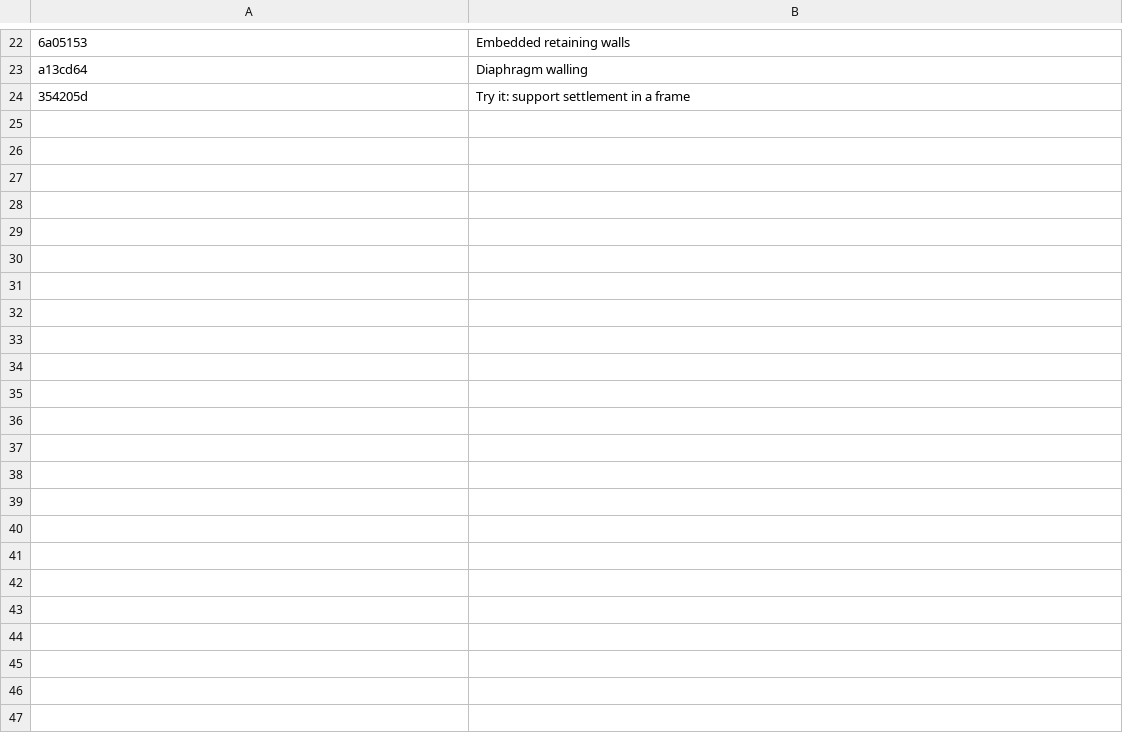
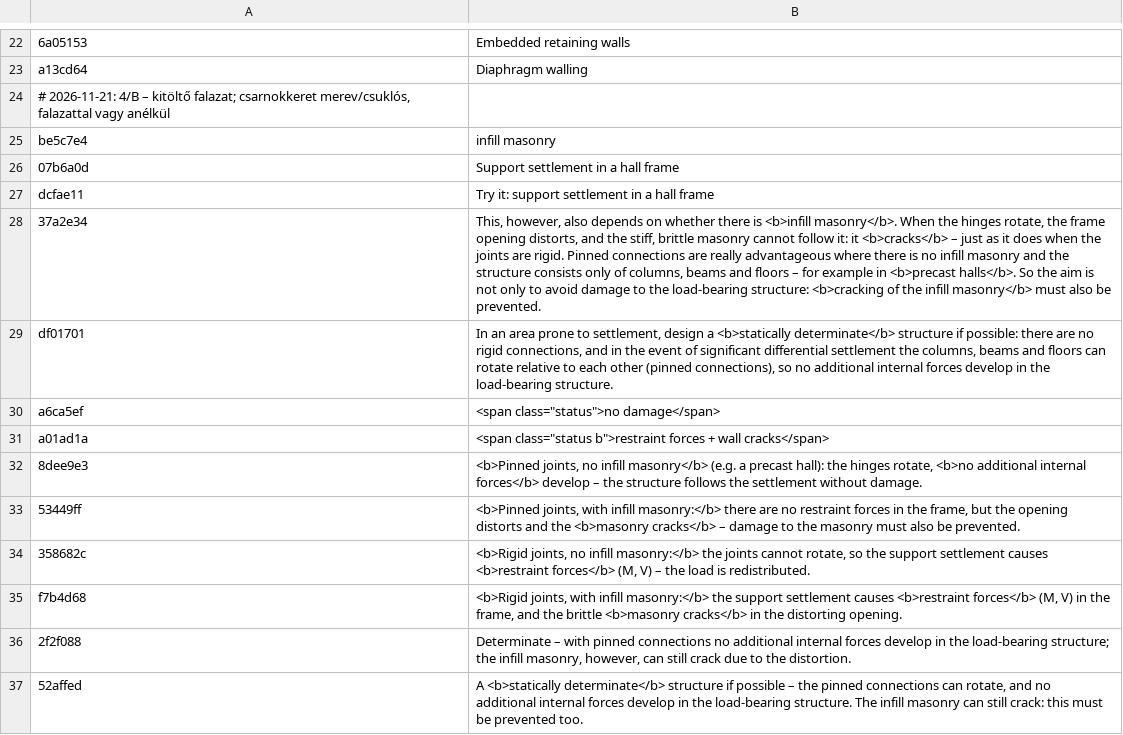
Before and after one commit to MBalika/vedekezesakarossullyedesekellen, a TSV file: i18n/en_19.tsv, drawn as a sheet; only a part is shown, gaps mark what is left out; removed rows and columns are numbered as before the commit, all else as after; the diff names each change by its address in the sheet, - before the commit and + after, or states it on an @@ line.

```diff
--- a/i18n/en_19.tsv
+++ b/i18n/en_19.tsv
-row 24: 354205d | Try it: support settlement in a frame
+row 24: # 2026-11-21: 4/B – kitöltő falazat; csarnokkeret merev/csuklós, falazattal vagy anélkül
+row 25: be5c7e4 | infill masonry
+row 26: 07b6a0d | Support settlement in a hall frame
+row 27: dcfae11 | Try it: support settlement in a hall frame
+row 28: 37a2e34 | This, however, also depends on whether there is <b>infill masonry</b>. When the hinges rotate, the frame opening distorts, and the stiff, brittle masonry cannot follow it: it <b>cracks</b> – just as it does when the joints are rigid. Pinned connections are really advantageous where there is no infill masonry and the structure consists only of columns, beams and floors – for example in <b>precast halls</b>. So the aim is not only to avoid damage to the load-bearing structure: <b>cracking of the infill masonry</b> must also be prevented.
+row 29: df01701 | In an area prone to settlement, design a <b>statically determinate</b> structure if possible: there are no rigid connections, and in the event of significant differential settlement the columns, beams and floors can rotate relative to each other (pinned connections), so no additional internal forces develop in the load-bearing structure.
+row 30: a6ca5ef | <span class="status">no damage</span>
+row 31: a01ad1a | <span class="status b">restraint forces + wall cracks</span>
+row 32: 8dee9e3 | <b>Pinned joints, no infill masonry</b> (e.g. a precast hall): the hinges rotate, <b>no additional internal forces</b> develop – the structure follows the settlement without damage.
+row 33: 53449ff | <b>Pinned joints, with infill masonry:</b> there are no restraint forces in the frame, but the opening distorts and the <b>masonry cracks</b> – damage to the masonry must also be prevented.
+row 34: 358682c | <b>Rigid joints, no infill masonry:</b> the joints cannot rotate, so the support settlement causes <b>restraint forces</b> (M, V) – the load is redistributed.
+row 35: f7b4d68 | <b>Rigid joints, with infill masonry:</b> the support settlement causes <b>restraint forces</b> (M, V) in the frame, and the brittle <b>masonry cracks</b> in the distorting opening.
+row 36: 2f2f088 | Determinate – with pinned connections no additional internal forces develop in the load-bearing structure; the infill masonry, however, can still crack due to the distortion.
+row 37: 52affed | A <b>statically determinate</b> structure if possible – the pinned connections can rotate, and no additional internal forces develop in the load-bearing structure. The infill masonry can still crack: this must be prevented too.
```
Also changed, not shown: i18n/en_03.tsv, i18n/en_05.tsv, 8 other files.
